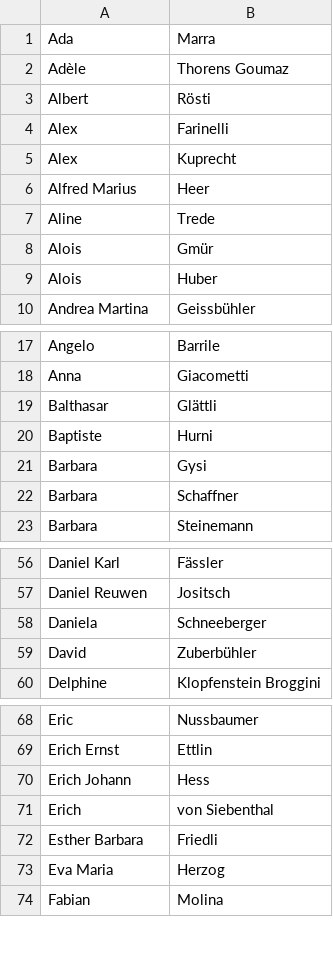
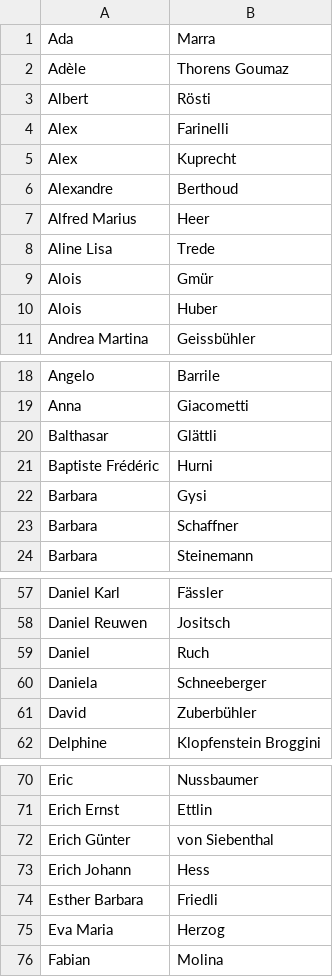
Before and after one commit to lobbywatch/watchers, a CSV file: parliamentarians.csv, drawn as a sheet; only a part is shown, gaps mark what is left out.

Commit message:
resync name list

```diff
--- a/parliamentarians.csv
+++ b/parliamentarians.csv
@@ -5,4 +5,5 @@ Alex,Farinelli
 Alex,Kuprecht
+Alexandre,Berthoud
 Alfred Marius,Heer
-Aline,Trede
+Aline Lisa,Trede
 Alois,Gmür
@@ -19,3 +20,3 @@ Anna,Giacometti
 Balthasar,Glättli
-Baptiste,Hurni
+Baptiste Frédéric,Hurni
 Barbara,Gysi
@@ -57,2 +58,3 @@ Daniel Karl,Fässler
 Daniel Reuwen,Jositsch
+Daniel,Ruch
 Daniela,Schneeberger
@@ -69,4 +71,4 @@ Eric,Nussbaumer
 Erich Ernst,Ettlin
+Erich Günter,von Siebenthal
 Erich Johann,Hess
-Erich,von Siebenthal
 Esther Barbara,Friedli
```
Also changed, not shown: lobbyists.csv.
